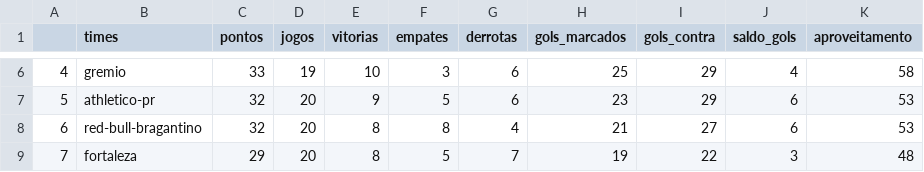
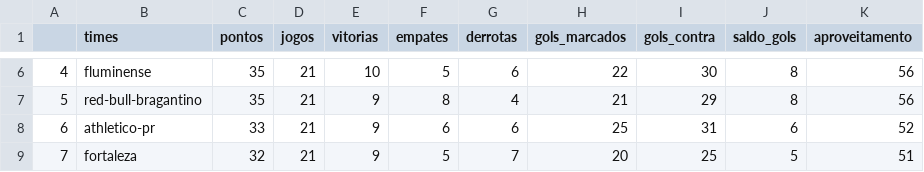
Before and after one commit to silviolima07/fut_serieA_2023, a CSV file: CSV/dados_2023.csv, drawn as a sheet; only a part is shown, gaps mark what is left out; the diff covers the shown part only.

```diff
--- a/CSV/dados_2023.csv
+++ b/CSV/dados_2023.csv
@@ -6,4 +6,4 @@
-4,gremio,33,19,10,3,6,25,29,4,58
-5,athletico-pr,32,20,9,5,6,23,29,6,53
-6,red-bull-bragantino,32,20,8,8,4,21,27,6,53
-7,fortaleza,29,20,8,5,7,19,22,3,48
+4,fluminense,35,21,10,5,6,22,30,8,56
+5,red-bull-bragantino,35,21,9,8,4,21,29,8,56
+6,athletico-pr,33,21,9,6,6,25,31,6,52
+7,fortaleza,32,21,9,5,7,20,25,5,51
```
Also changed, not shown: 86 edited cells elsewhere in this file, CSV/dados_2012_2023.csv.
